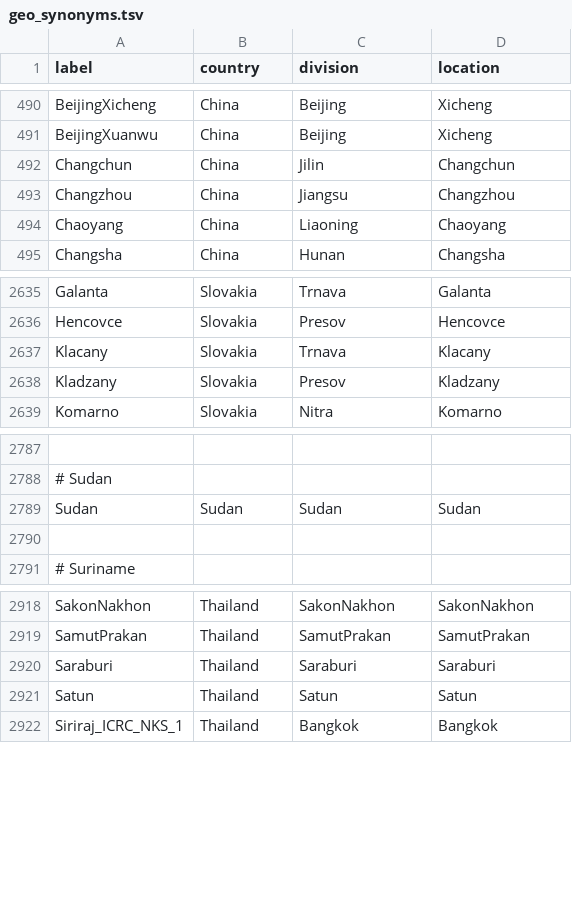
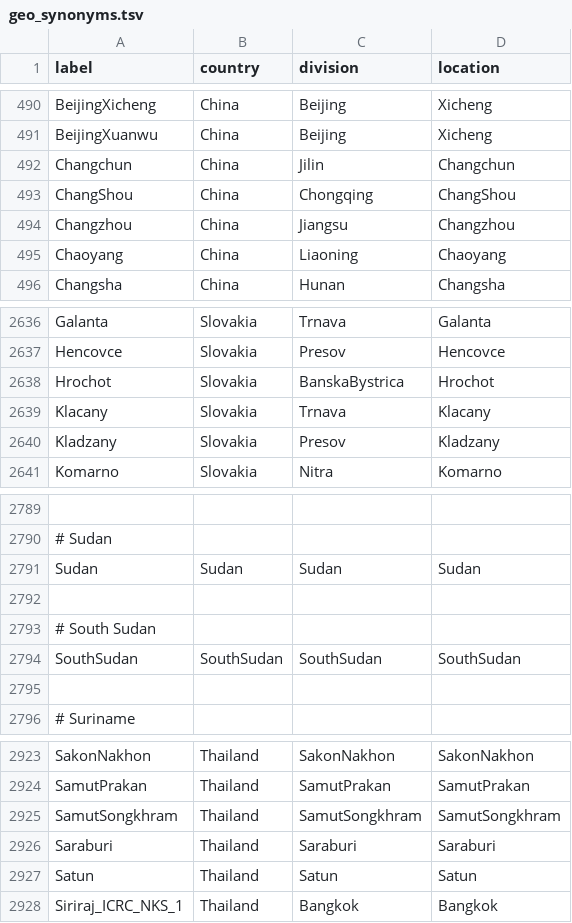
Before and after one commit to nextstrain/fauna, a TSV file: source-data/geo_synonyms.tsv, drawn as a sheet; only a part is shown, gaps mark what is left out; the diff names each change by its address in the sheet, - before the commit and + after, or states it on an @@ line.

```diff
--- a/source-data/geo_synonyms.tsv
+++ b/source-data/geo_synonyms.tsv
+row 493: ChangShou | China | Chongqing | ChangShou
+row 2638: Hrochot | Slovakia | BanskaBystrica | Hrochot
+row 2793: # South Sudan
+row 2794: SouthSudan | SouthSudan | SouthSudan | SouthSudan
+row 2795: (empty)
+row 2925: SamutSongkhram | Thailand | SamutSongkhram | SamutSongkhram
```
Also changed, not shown: source-data/flu_fix_location_label.tsv, source-data/geo_regions.tsv.
